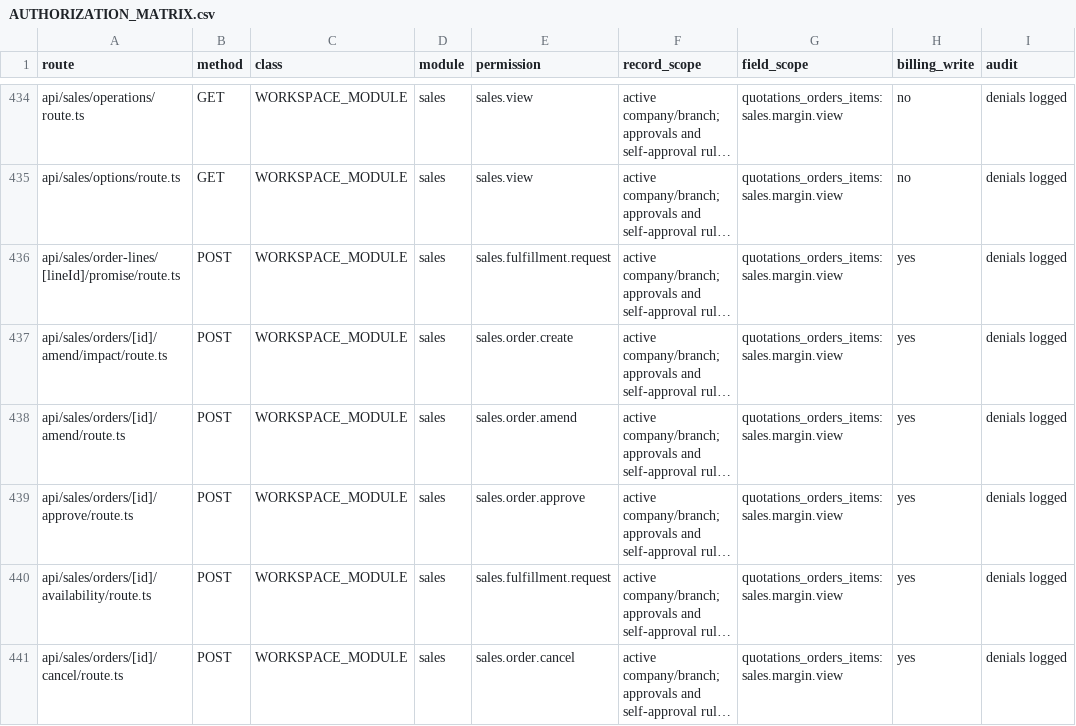
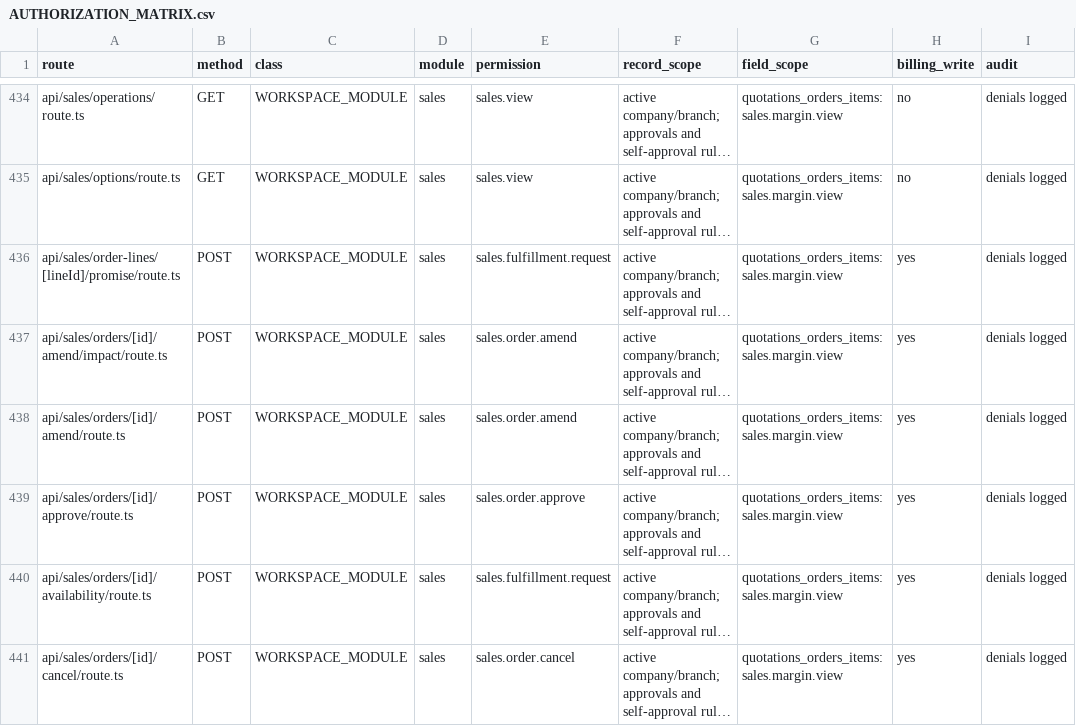
Before and after one commit to vercentlabs/Vercentlabs-erp, a CSV file: docs/frontend-rebuild/AUTHORIZATION_MATRIX.csv, drawn as a sheet; only a part is shown, gaps mark what is left out; long unchanged cells end in …; the diff names each change by its address in the sheet, - before the commit and + after, or states it on an @@ line.

```diff
--- a/docs/frontend-rebuild/AUTHORIZATION_MATRIX.csv
+++ b/docs/frontend-rebuild/AUTHORIZATION_MATRIX.csv
-E437 (permission): sales.order.create
+E437 (permission): sales.order.amend
```
Also changed, not shown: docs/frontend-rebuild/ROUTE_SECURITY_MATRIX.csv, 9 other files.
